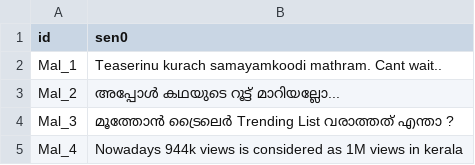
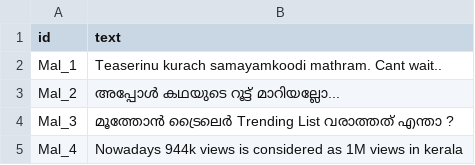
Before and after one commit to flippe3/fire_2022, a TSV file: task_a/data/fire_2021/malayalam_test.tsv, drawn as a sheet; only a part is shown.

```diff
--- a/task_a/data/fire_2021/malayalam_test.tsv
+++ b/task_a/data/fire_2021/malayalam_test.tsv
@@ -1,2 +1,2 @@
-id	sen0
+id	text
 Mal_1	Teaserinu kurach samayamkoodi mathram. Cant wait..
```
Also changed, not shown: 10 other files.
